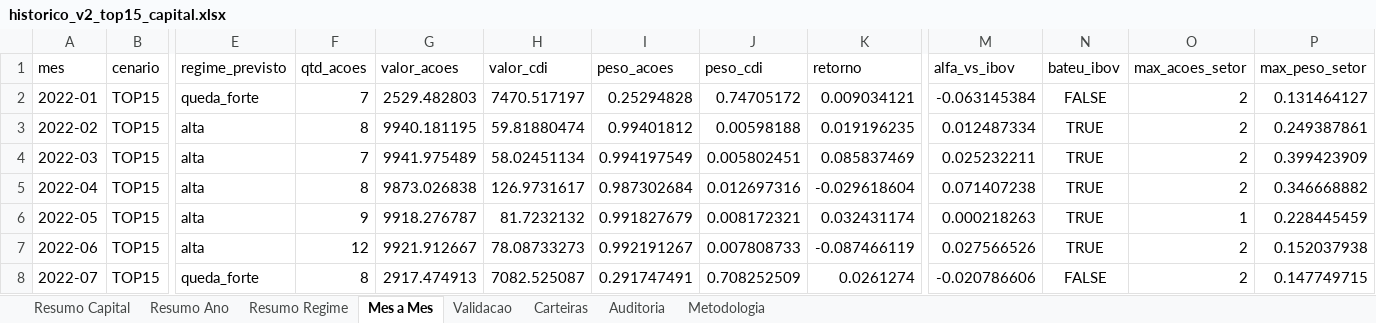
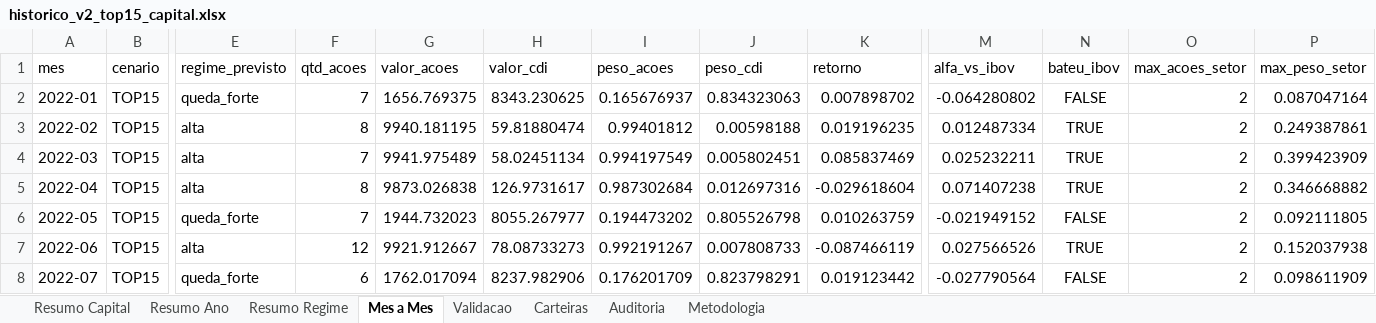
Before and after one commit to indicepb-sketch/carteira-mensal, an Excel workbook: carteira_mensal/output/excel/historico_v2_top15_capital.xlsx, sheet Mes a Mes, drawn as a sheet; only a part is shown, gaps mark what is left out; values as stored, in another font and other column widths than the file's, no borders; the diff covers the shown part only; the diff names each change by its address in the sheet, - before the commit and + after, or states it on an @@ line.

```diff
--- a/carteira_mensal/output/excel/historico_v2_top15_capital.xlsx (sheet Mes a Mes)
+++ b/carteira_mensal/output/excel/historico_v2_top15_capital.xlsx (sheet Mes a Mes)
-G2 (valor_acoes): 2529.482803
+G2 (valor_acoes): 1656.769375
-H2 (valor_cdi): 7470.517197
+H2 (valor_cdi): 8343.230625
-I2 (peso_acoes): 0.25294828
+I2 (peso_acoes): 0.165676937
-J2 (peso_cdi): 0.74705172
+J2 (peso_cdi): 0.834323063
-K2 (retorno): 0.009034121
+K2 (retorno): 0.007898702
-M2 (alfa_vs_ibov): -0.063145384
+M2 (alfa_vs_ibov): -0.064280802
-P2 (max_peso_setor): 0.131464127
+P2 (max_peso_setor): 0.087047164
-E6 (regime_previsto): alta
+E6 (regime_previsto): queda_forte
-F6 (qtd_acoes): 9
+F6 (qtd_acoes): 7
-G6 (valor_acoes): 9918.276787
+G6 (valor_acoes): 1944.732023
-H6 (valor_cdi): 81.7232132
+H6 (valor_cdi): 8055.267977
-I6 (peso_acoes): 0.991827679
+I6 (peso_acoes): 0.194473202
-J6 (peso_cdi): 0.008172321
+J6 (peso_cdi): 0.805526798
-K6 (retorno): 0.032431174
+K6 (retorno): 0.010263759
-M6 (alfa_vs_ibov): 0.000218263
+M6 (alfa_vs_ibov): -0.021949152
-N6 (bateu_ibov): TRUE
+N6 (bateu_ibov): FALSE
-O6 (max_acoes_setor): 1
+O6 (max_acoes_setor): 2
-P6 (max_peso_setor): 0.228445459
+P6 (max_peso_setor): 0.092111805
-F8 (qtd_acoes): 8
+F8 (qtd_acoes): 6
-G8 (valor_acoes): 2917.474913
+G8 (valor_acoes): 1762.017094
-H8 (valor_cdi): 7082.525087
+H8 (valor_cdi): 8237.982906
-I8 (peso_acoes): 0.291747491
+I8 (peso_acoes): 0.176201709
-J8 (peso_cdi): 0.708252509
+J8 (peso_cdi): 0.823798291
-K8 (retorno): 0.0261274
+K8 (retorno): 0.019123442
-M8 (alfa_vs_ibov): -0.020786606
+M8 (alfa_vs_ibov): -0.027790564
-P8 (max_peso_setor): 0.147749715
+P8 (max_peso_setor): 0.098611909
```
Also changed, not shown: 227 edited cells elsewhere in this sheet, sheet Carteiras, sheet Validacao, sheet Auditoria, sheet Resumo Ano, sheet Resumo Regime, sheet Resumo Capital, 1 more sheet, 23 other files.
